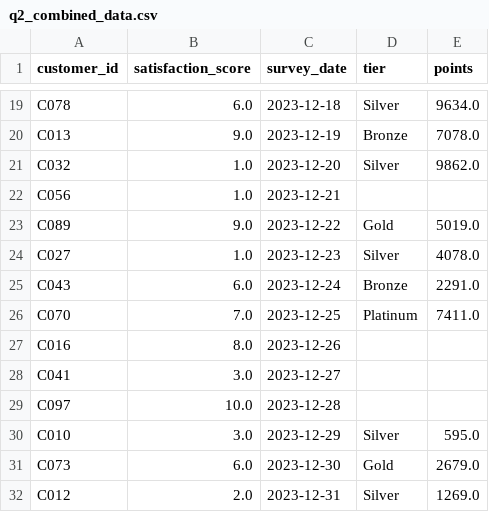
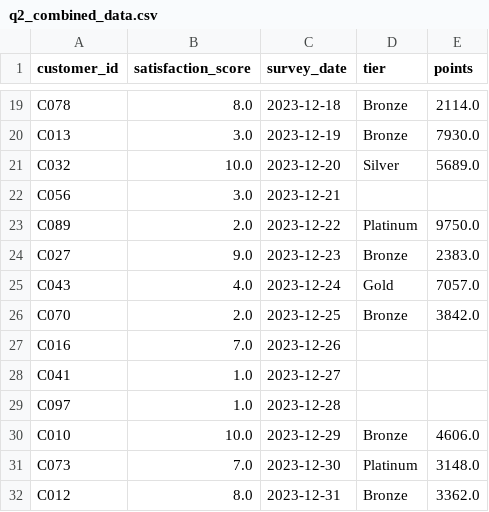
Before and after one commit to UCSF-DataSci/ds217-06-wrangling-SidKaipa, a CSV file: output/q2_combined_data.csv, drawn as a sheet; only a part is shown, gaps mark what is left out; the diff covers the shown part only; the diff names each change by its address in the sheet, - before the commit and + after, or states it on an @@ line.

```diff
--- a/output/q2_combined_data.csv
+++ b/output/q2_combined_data.csv
-B19 (satisfaction_score): 6.0
+B19 (satisfaction_score): 8.0
-D19 (tier): Silver
+D19 (tier): Bronze
-E19 (points): 9634.0
+E19 (points): 2114.0
-B20 (satisfaction_score): 9.0
+B20 (satisfaction_score): 3.0
-E20 (points): 7078.0
+E20 (points): 7930.0
-B21 (satisfaction_score): 1.0
+B21 (satisfaction_score): 10.0
-E21 (points): 9862.0
+E21 (points): 5689.0
-B22 (satisfaction_score): 1.0
+B22 (satisfaction_score): 3.0
-B23 (satisfaction_score): 9.0
+B23 (satisfaction_score): 2.0
-D23 (tier): Gold
+D23 (tier): Platinum
-E23 (points): 5019.0
+E23 (points): 9750.0
-B24 (satisfaction_score): 1.0
+B24 (satisfaction_score): 9.0
-D24 (tier): Silver
+D24 (tier): Bronze
-E24 (points): 4078.0
+E24 (points): 2383.0
-B25 (satisfaction_score): 6.0
+B25 (satisfaction_score): 4.0
-D25 (tier): Bronze
+D25 (tier): Gold
-E25 (points): 2291.0
+E25 (points): 7057.0
-B26 (satisfaction_score): 7.0
+B26 (satisfaction_score): 2.0
-D26 (tier): Platinum
+D26 (tier): Bronze
-E26 (points): 7411.0
+E26 (points): 3842.0
-B27 (satisfaction_score): 8.0
+B27 (satisfaction_score): 7.0
-B28 (satisfaction_score): 3.0
+B28 (satisfaction_score): 1.0
-B29 (satisfaction_score): 10.0
+B29 (satisfaction_score): 1.0
-B30 (satisfaction_score): 3.0
+B30 (satisfaction_score): 10.0
-D30 (tier): Silver
+D30 (tier): Bronze
-E30 (points): 595.0
+E30 (points): 4606.0
-B31 (satisfaction_score): 6.0
+B31 (satisfaction_score): 7.0
-D31 (tier): Gold
+D31 (tier): Platinum
-E31 (points): 2679.0
+E31 (points): 3148.0
-B32 (satisfaction_score): 2.0
+B32 (satisfaction_score): 8.0
-D32 (tier): Silver
+D32 (tier): Bronze
-E32 (points): 1269.0
+E32 (points): 3362.0
```
Also changed, not shown: 124 edited cells elsewhere in this file, 2 other files.
